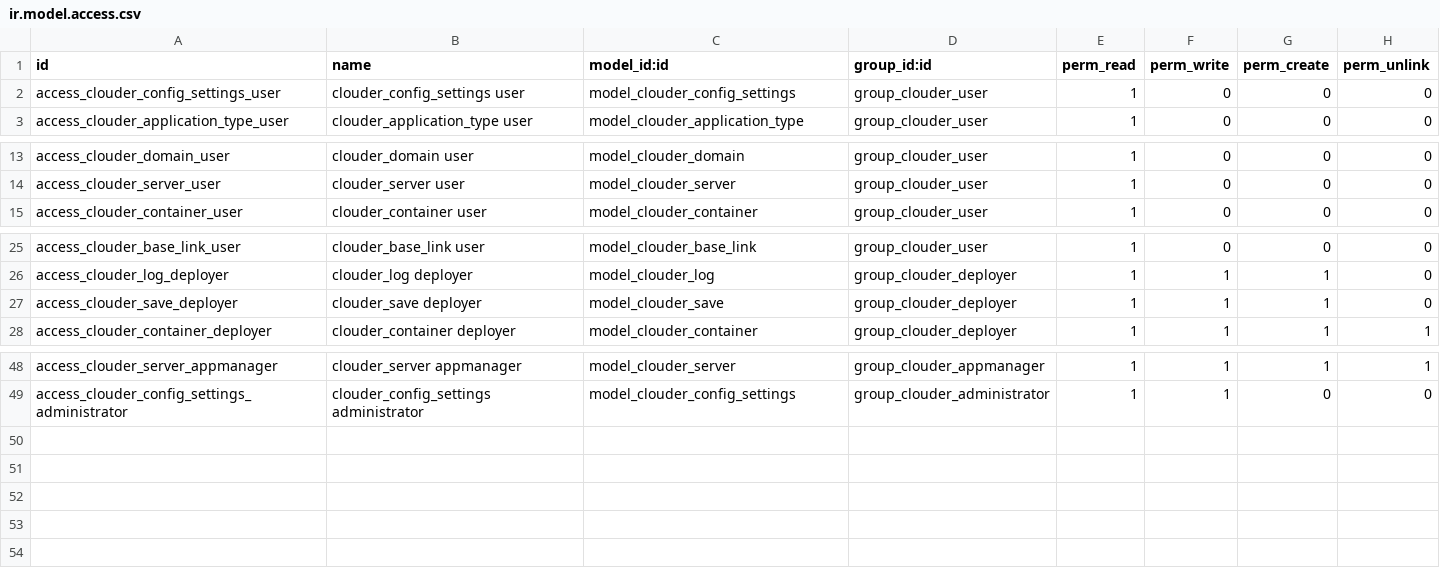
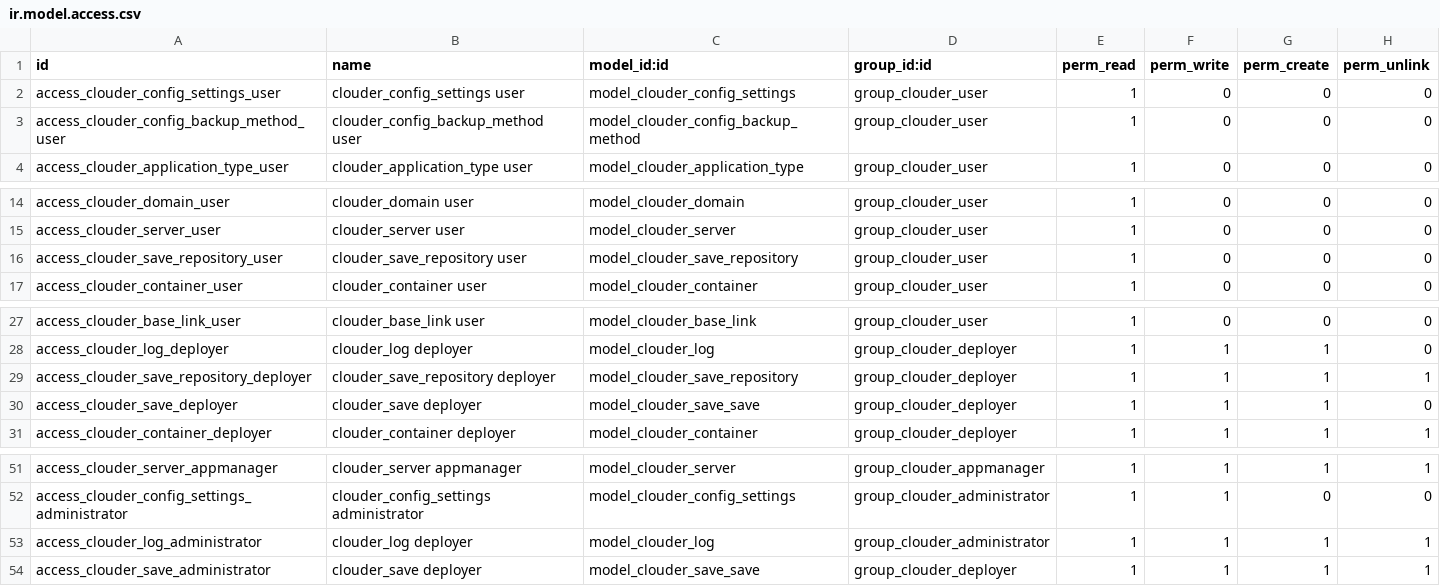
Before and after one commit to YannickB/odoo-hosting, a CSV file: clouder/security/ir.model.access.csv, drawn as a sheet; only a part is shown, gaps mark what is left out.

Commit message:
Clouder now correctly install

```diff
--- a/clouder/security/ir.model.access.csv
+++ b/clouder/security/ir.model.access.csv
@@ -2,2 +2,3 @@ id,name,model_id:id,group_id:id,perm_read,perm_write,perm_create,perm_unlink
 access_clouder_config_settings_user,clouder_config_settings user,model_clouder_config_settings,group_clouder_user,1,0,0,0
+access_clouder_config_backup_method_user,clouder_config_backup_method user,model_clouder_config_backup_method,group_clouder_user,1,0,0,0
 access_clouder_application_type_user,clouder_application_type user,model_clouder_application_type,group_clouder_user,1,0,0,0
@@ -14,2 +15,3 @@ access_clouder_domain_user,clouder_domain user,model_clouder_domain,group_cloude
 access_clouder_server_user,clouder_server user,model_clouder_server,group_clouder_user,1,0,0,0
+access_clouder_save_repository_user,clouder_save_repository user,model_clouder_save_repository,group_clouder_user,1,0,0,0
 access_clouder_container_user,clouder_container user,model_clouder_container,group_clouder_user,1,0,0,0
@@ -26,3 +28,4 @@ access_clouder_base_link_user,clouder_base_link user,model_clouder_base_link,gro
 access_clouder_log_deployer,clouder_log deployer,model_clouder_log,group_clouder_deployer,1,1,1,0
-access_clouder_save_deployer,clouder_save deployer,model_clouder_save,group_clouder_deployer,1,1,1,0
+access_clouder_save_repository_deployer,clouder_save_repository deployer,model_clouder_save_repository,group_clouder_deployer,1,1,1,1
+access_clouder_save_deployer,clouder_save deployer,model_clouder_save_save,group_clouder_deployer,1,1,1,0
 access_clouder_container_deployer,clouder_container deployer,model_clouder_container,group_clouder_deployer,1,1,1,1
@@ -49 +52,3 @@ access_clouder_server_appmanager,clouder_server appmanager,model_clouder_server,
 access_clouder_config_settings_administrator,clouder_config_settings administrator,model_clouder_config_settings,group_clouder_administrator,1,1,0,0
+access_clouder_log_administrator,clouder_log deployer,model_clouder_log,group_clouder_administrator,1,1,1,1
+access_clouder_save_administrator,clouder_save deployer,model_clouder_save_save,group_clouder_deployer,1,1,1,1
```
Also changed, not shown: 13 other files.
